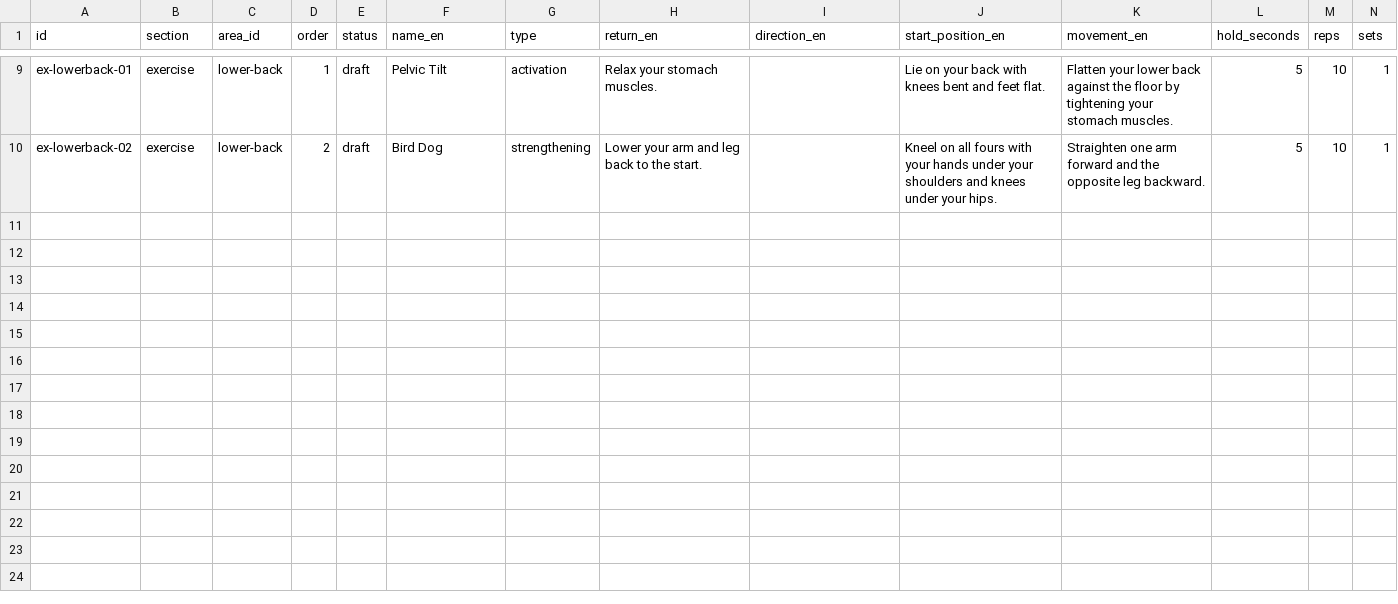
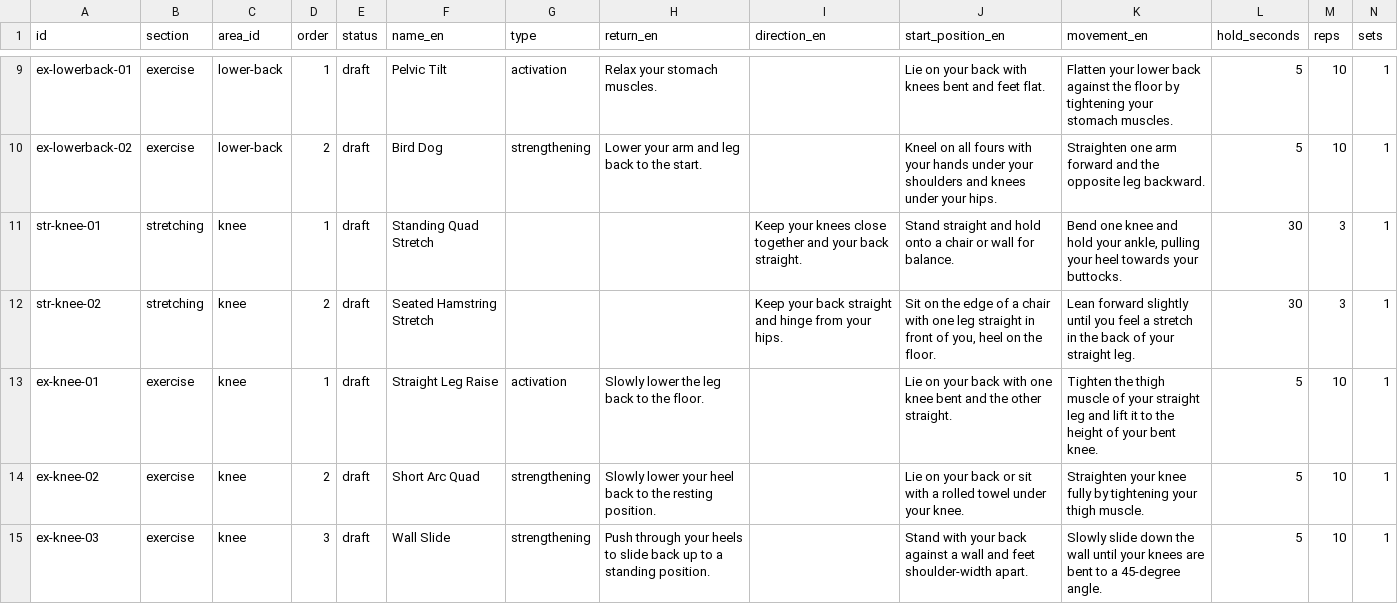
Before and after one commit to afsalali1238/Physioapp, a CSV file: local-items.csv, drawn as a sheet; only a part is shown, gaps mark what is left out; rows hold the shown columns only; the diff names each change by its address in the sheet, - before the commit and + after, or states it on an @@ line.

Commit message:
Draft Knee content for review

```diff
--- a/local-items.csv
+++ b/local-items.csv
+row 11: str-knee-01 | stretching | knee | 1 | draft | Standing Quad Stretch |  |  | Keep your knees close together and your back straight. | Stand straight and hold onto a chair or wall for balance. | Bend one knee and hold your ankle, pulling your heel towards your buttocks. | 30 | 3 | 1
+row 12: str-knee-02 | stretching | knee | 2 | draft | Seated Hamstring Stretch |  |  | Keep your back straight and hinge from your hips. | Sit on the edge of a chair with one leg straight in front of you, heel on the floor. | Lean forward slightly until you feel a stretch in the back of your straight leg. | 30 | 3 | 1
+row 13: ex-knee-01 | exercise | knee | 1 | draft | Straight Leg Raise | activation | Slowly lower the leg back to the floor. |  | Lie on your back with one knee bent and the other straight. | Tighten the thigh muscle of your straight leg and lift it to the height of your bent knee. | 5 | 10 | 1
+row 14: ex-knee-02 | exercise | knee | 2 | draft | Short Arc Quad | strengthening | Slowly lower your heel back to the resting position. |  | Lie on your back or sit with a rolled towel under your knee. | Straighten your knee fully by tightening your thigh muscle. | 5 | 10 | 1
+row 15: ex-knee-03 | exercise | knee | 3 | draft | Wall Slide | strengthening | Push through your heels to slide back up to a standing position. |  | Stand with your back against a wall and feet shoulder-width apart. | Slowly slide down the wall until your knees are bent to a 45-degree angle. | 5 | 10 | 1
```
Also changed, not shown: local-areas.csv, 3 other files.
